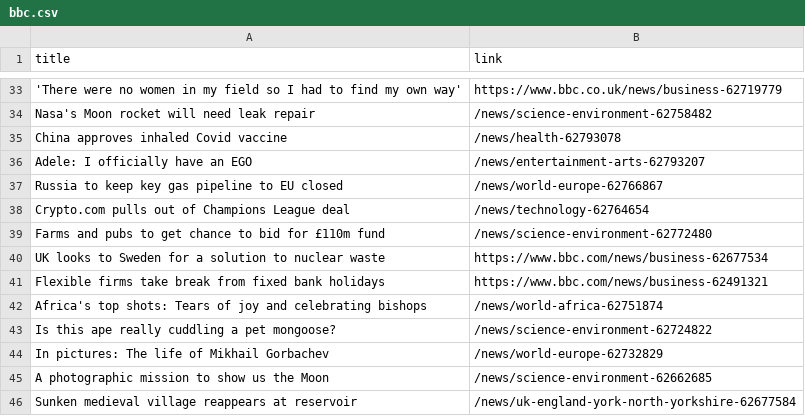
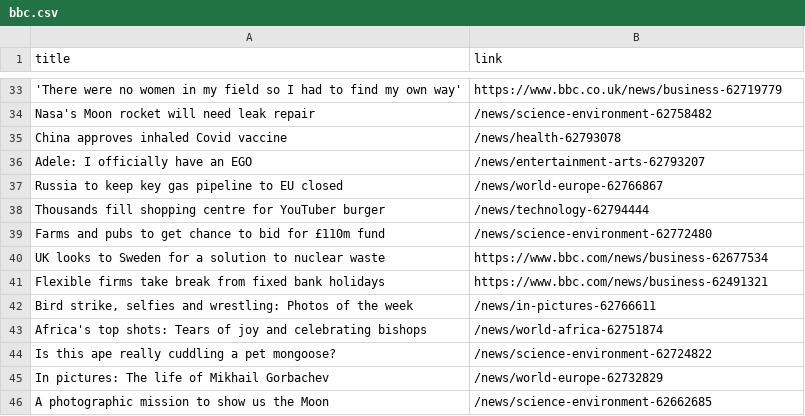
Before and after one commit to carolinaszv/automatic-scraper-bbc, a CSV file: bbc.csv, drawn as a sheet; only a part is shown, gaps mark what is left out; the diff covers the shown part only.

```diff
--- a/bbc.csv
+++ b/bbc.csv
@@ -37,3 +37,3 @@ Adele: I officially have an EGO,/news/entertainment-arts-62793207
 Russia to keep key gas pipeline to EU closed,/news/world-europe-62766867
-Crypto.com pulls out of Champions League deal,/news/technology-62764654
+Thousands fill shopping centre for YouTuber burger,/news/technology-62794444
 Farms and pubs to get chance to bid for £110m fund,/news/science-environment-62772480
@@ -41,2 +41,3 @@ UK looks to Sweden for a solution to nuclear waste,https://www.bbc.com/news/busi
 Flexible firms take break from fixed bank holidays,https://www.bbc.com/news/business-62491321
+"Bird strike, selfies and wrestling: Photos of the week",/news/in-pictures-62766611
 Africa's top shots: Tears of joy and celebrating bishops,/news/world-africa-62751874
@@ -45,2 +46 @@ In pictures: The life of Mikhail Gorbachev,/news/world-europe-62732829
 A photographic mission to show us the Moon,/news/science-environment-62662685
-Sunken medieval village reappears at reservoir,/news/uk-england-york-north-yorkshire-62677584
```
Also changed, not shown: 8 added rows, 8 removed rows, 3 moved rows and 2 edited cells elsewhere in this file.
